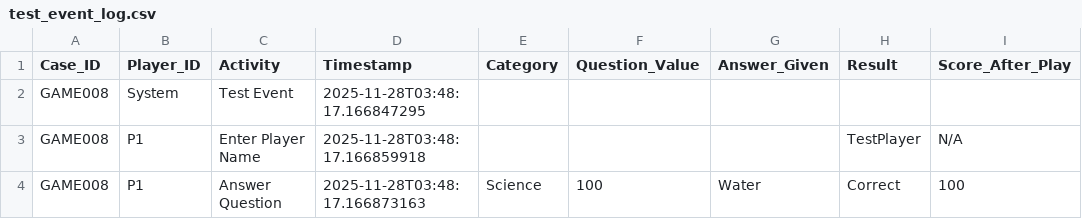
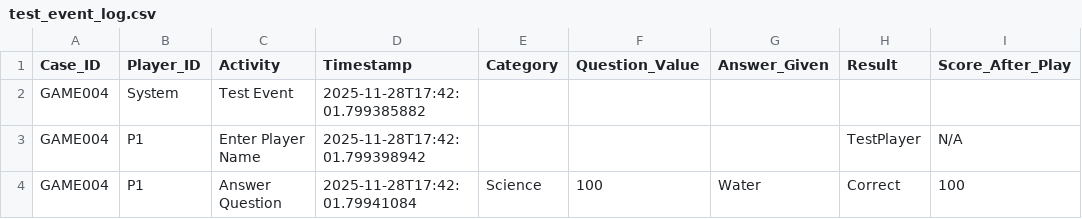
Before and after one commit to kurt-dvx/MultiPlayerJeopardyGame, a CSV file: JeopardyGame/jeapordygame/test_event_log.csv, drawn as a sheet.

```diff
--- a/JeopardyGame/jeapordygame/test_event_log.csv
+++ b/JeopardyGame/jeapordygame/test_event_log.csv
@@ -1,4 +1,4 @@
 Case_ID,Player_ID,Activity,Timestamp,Category,Question_Value,Answer_Given,Result,Score_After_Play
-GAME008,System,Test Event,2025-11-28T03:48:17.166847295,,,,,
-GAME008,P1,Enter Player Name,2025-11-28T03:48:17.166859918,,,,TestPlayer,N/A
-GAME008,P1,Answer Question,2025-11-28T03:48:17.166873163,Science,100,Water,Correct,100
+GAME004,System,Test Event,2025-11-28T17:42:01.799385882,,,,,
+GAME004,P1,Enter Player Name,2025-11-28T17:42:01.799398942,,,,TestPlayer,N/A
+GAME004,P1,Answer Question,2025-11-28T17:42:01.79941084,Science,100,Water,Correct,100
```
Also changed, not shown: JeopardyGame/event_log.csv, 26 other files.
